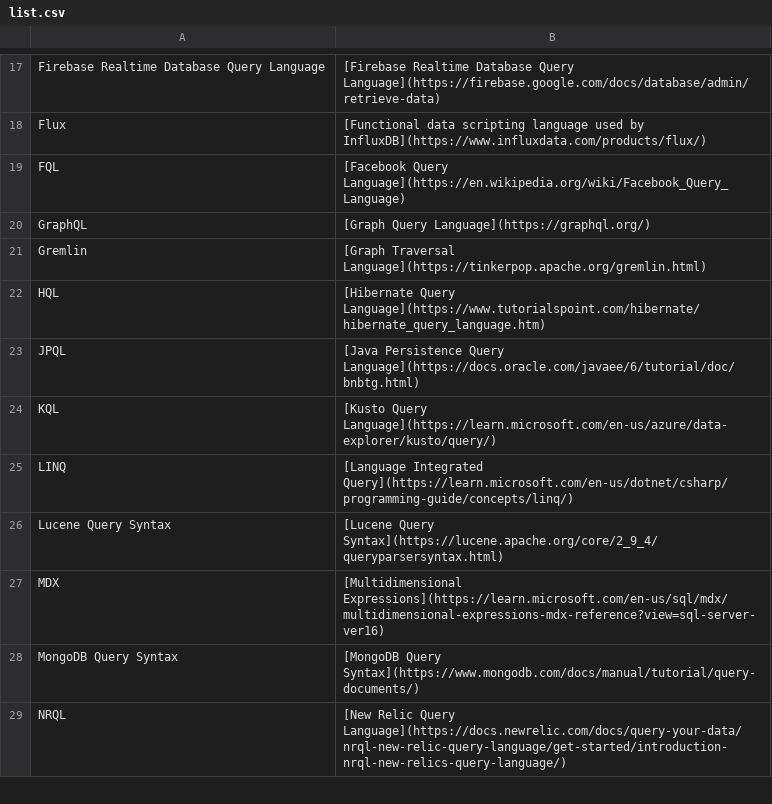
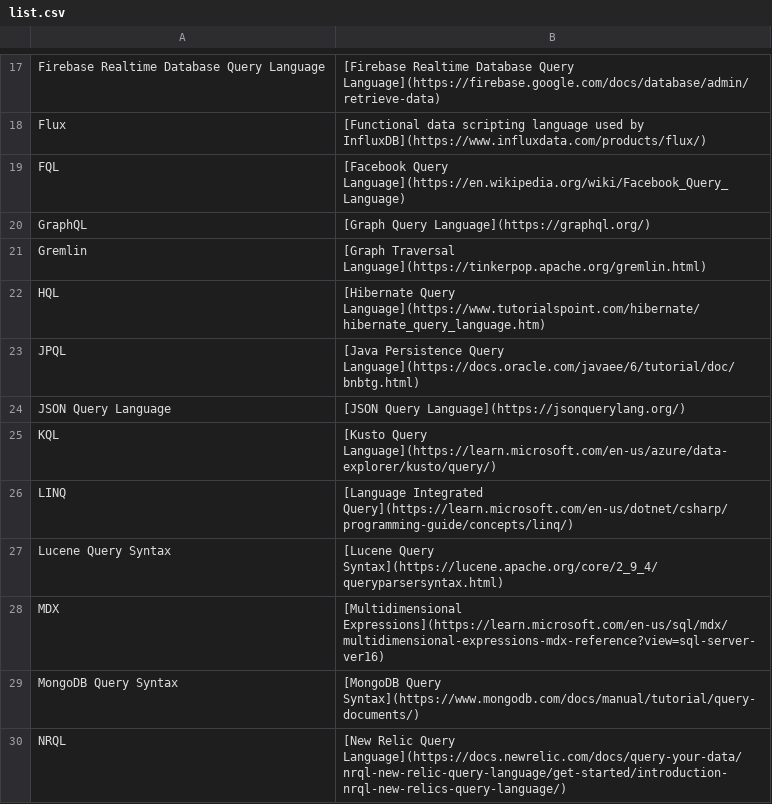
Before and after one commit to imminent-technology/http-search-query-language, a CSV file: query-languages/list.csv, drawn as a sheet; only a part is shown, gaps mark what is left out.

Commit message:
Add the JSON Query Language

```diff
--- a/query-languages/list.csv
+++ b/query-languages/list.csv
@@ -23,2 +23,3 @@
 "JPQL","[Java Persistence Query Language](https://docs.oracle.com/javaee/6/tutorial/doc/bnbtg.html)"
+"JSON Query Language","[JSON Query Language](https://jsonquerylang.org/)"
 "KQL","[Kusto Query Language](https://learn.microsoft.com/en-us/azure/data-explorer/kusto/query/)"
```
Also changed, not shown: 1 other file.
